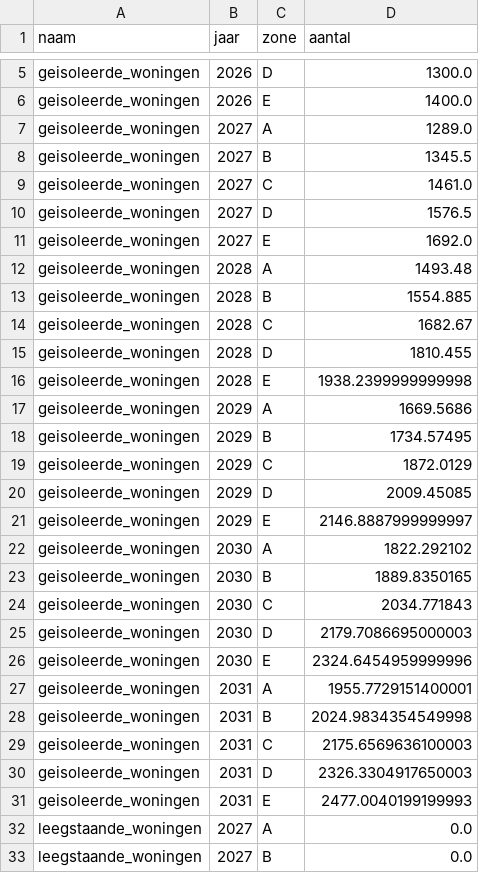
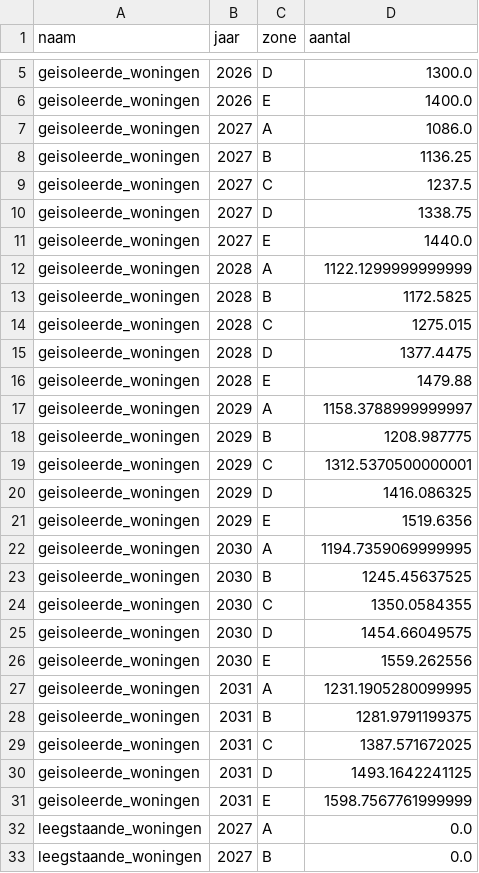
Before and after one commit to idea-consult/dashboard-balanced-approach, a CSV file: output/stock.csv, drawn as a sheet; only a part is shown, gaps mark what is left out; the diff covers the shown part only.

```diff
--- a/output/stock.csv
+++ b/output/stock.csv
@@ -6,27 +6,27 @@ geisoleerde_woningen,2026,D,1300.0
 geisoleerde_woningen,2026,E,1400.0
-geisoleerde_woningen,2027,A,1289.0
-geisoleerde_woningen,2027,B,1345.5
-geisoleerde_woningen,2027,C,1461.0
-geisoleerde_woningen,2027,D,1576.5
-geisoleerde_woningen,2027,E,1692.0
-geisoleerde_woningen,2028,A,1493.48
-geisoleerde_woningen,2028,B,1554.885
-geisoleerde_woningen,2028,C,1682.67
-geisoleerde_woningen,2028,D,1810.455
-geisoleerde_woningen,2028,E,1938.2399999999998
-geisoleerde_woningen,2029,A,1669.5686
-geisoleerde_woningen,2029,B,1734.57495
-geisoleerde_woningen,2029,C,1872.0129
-geisoleerde_woningen,2029,D,2009.45085
-geisoleerde_woningen,2029,E,2146.8887999999997
-geisoleerde_woningen,2030,A,1822.292102
-geisoleerde_woningen,2030,B,1889.8350165
-geisoleerde_woningen,2030,C,2034.771843
-geisoleerde_woningen,2030,D,2179.7086695000003
-geisoleerde_woningen,2030,E,2324.6454959999996
-geisoleerde_woningen,2031,A,1955.7729151400001
-geisoleerde_woningen,2031,B,2024.9834354549998
-geisoleerde_woningen,2031,C,2175.6569636100003
-geisoleerde_woningen,2031,D,2326.3304917650003
-geisoleerde_woningen,2031,E,2477.0040199199993
+geisoleerde_woningen,2027,A,1086.0
+geisoleerde_woningen,2027,B,1136.25
+geisoleerde_woningen,2027,C,1237.5
+geisoleerde_woningen,2027,D,1338.75
+geisoleerde_woningen,2027,E,1440.0
+geisoleerde_woningen,2028,A,1122.1299999999999
+geisoleerde_woningen,2028,B,1172.5825
+geisoleerde_woningen,2028,C,1275.015
+geisoleerde_woningen,2028,D,1377.4475
+geisoleerde_woningen,2028,E,1479.88
+geisoleerde_woningen,2029,A,1158.3788999999997
+geisoleerde_woningen,2029,B,1208.987775
+geisoleerde_woningen,2029,C,1312.5370500000001
+geisoleerde_woningen,2029,D,1416.086325
+geisoleerde_woningen,2029,E,1519.6356
+geisoleerde_woningen,2030,A,1194.7359069999995
+geisoleerde_woningen,2030,B,1245.45637525
+geisoleerde_woningen,2030,C,1350.0584355
+geisoleerde_woningen,2030,D,1454.66049575
+geisoleerde_woningen,2030,E,1559.262556
+geisoleerde_woningen,2031,A,1231.1905280099995
+geisoleerde_woningen,2031,B,1281.9791199375
+geisoleerde_woningen,2031,C,1387.571672025
+geisoleerde_woningen,2031,D,1493.1642241125
+geisoleerde_woningen,2031,E,1598.7567761999999
 leegstaande_woningen,2027,A,0.0
```
Also changed, not shown: 25 edited cells elsewhere in this file, 1 other file.
